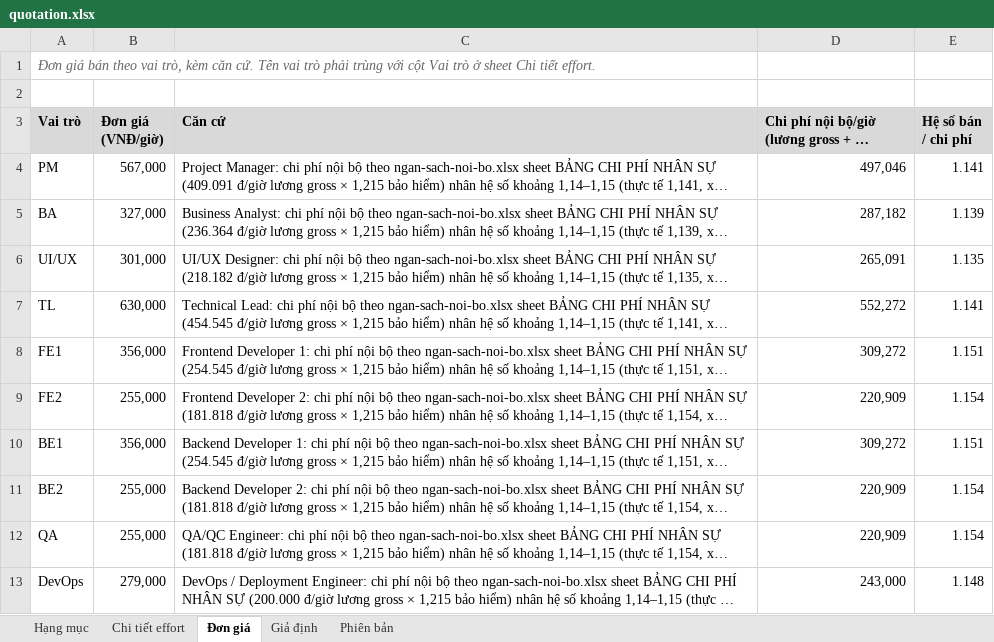
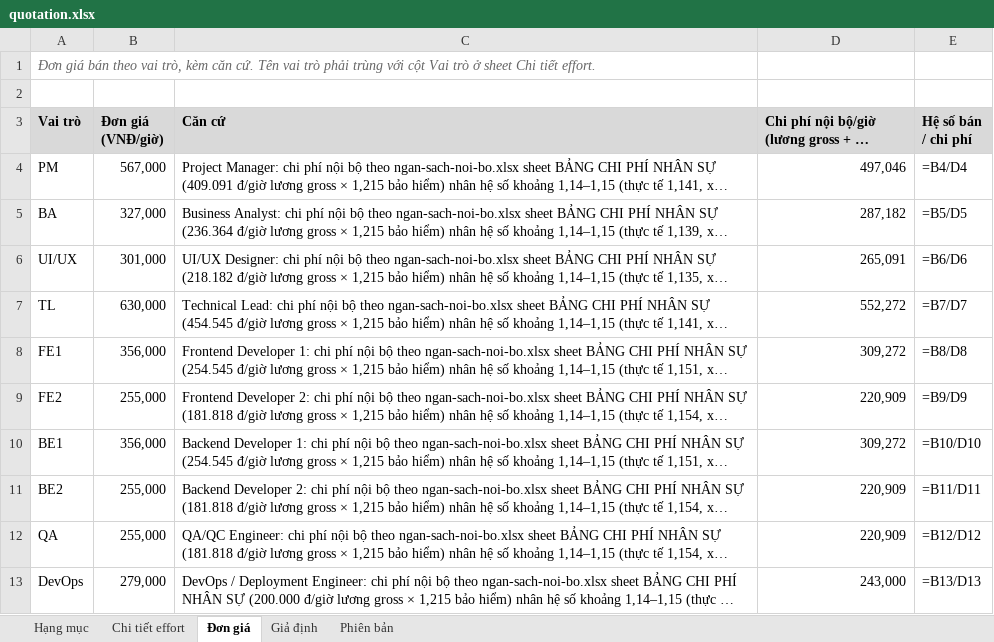
Before and after one commit to trvanluc/docs, an Excel workbook: docs/08-project/quotation.xlsx, sheet Đơn giá, drawn as a sheet; long unchanged cells end in …; values as stored, in another font and other column widths than the file's, no borders; formulas without a stored value are shown as written; the diff names each change by its address in the sheet, - before the commit and + after, or states it on an @@ line.

```diff
--- a/docs/08-project/quotation.xlsx (sheet Đơn giá)
+++ b/docs/08-project/quotation.xlsx (sheet Đơn giá)
-E4 (Hệ số bán / chi phí): 1.141
+E4 (Hệ số bán / chi phí): =B4/D4
-E5 (Hệ số bán / chi phí): 1.139
+E5 (Hệ số bán / chi phí): =B5/D5
-E6 (Hệ số bán / chi phí): 1.135
+E6 (Hệ số bán / chi phí): =B6/D6
-E7 (Hệ số bán / chi phí): 1.141
+E7 (Hệ số bán / chi phí): =B7/D7
-E8 (Hệ số bán / chi phí): 1.151
+E8 (Hệ số bán / chi phí): =B8/D8
-E9 (Hệ số bán / chi phí): 1.154
+E9 (Hệ số bán / chi phí): =B9/D9
-E10 (Hệ số bán / chi phí): 1.151
+E10 (Hệ số bán / chi phí): =B10/D10
-E11 (Hệ số bán / chi phí): 1.154
+E11 (Hệ số bán / chi phí): =B11/D11
-E12 (Hệ số bán / chi phí): 1.154
+E12 (Hệ số bán / chi phí): =B12/D12
-E13 (Hệ số bán / chi phí): 1.148
+E13 (Hệ số bán / chi phí): =B13/D13
```
Also changed, not shown: sheet Chi tiết effort, sheet Phiên bản, docs/08-project/plans/master-schedule.xlsx, docs/08-project/plans/ngan-sach-noi-bo.xlsx, 5 other files.
